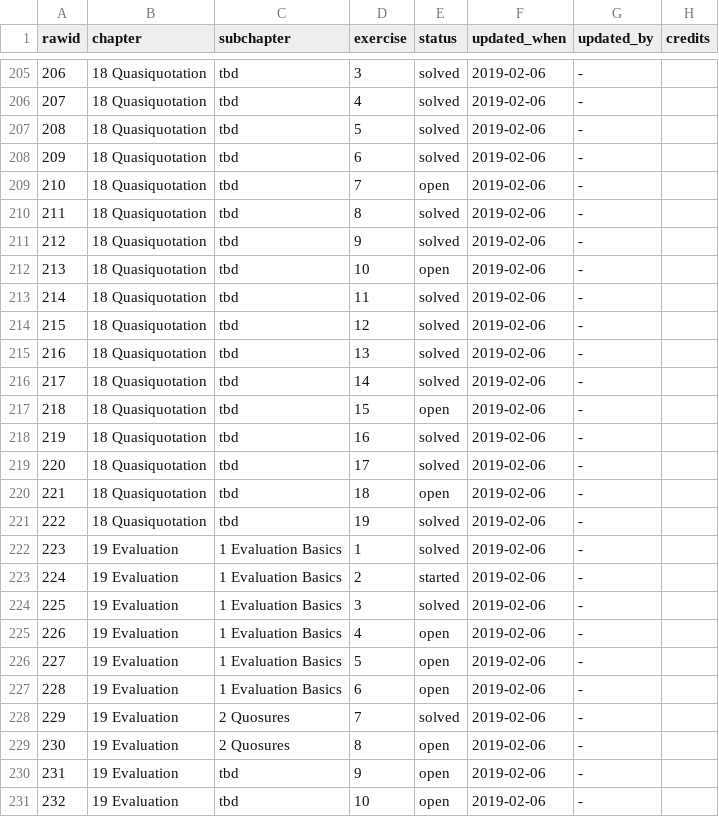
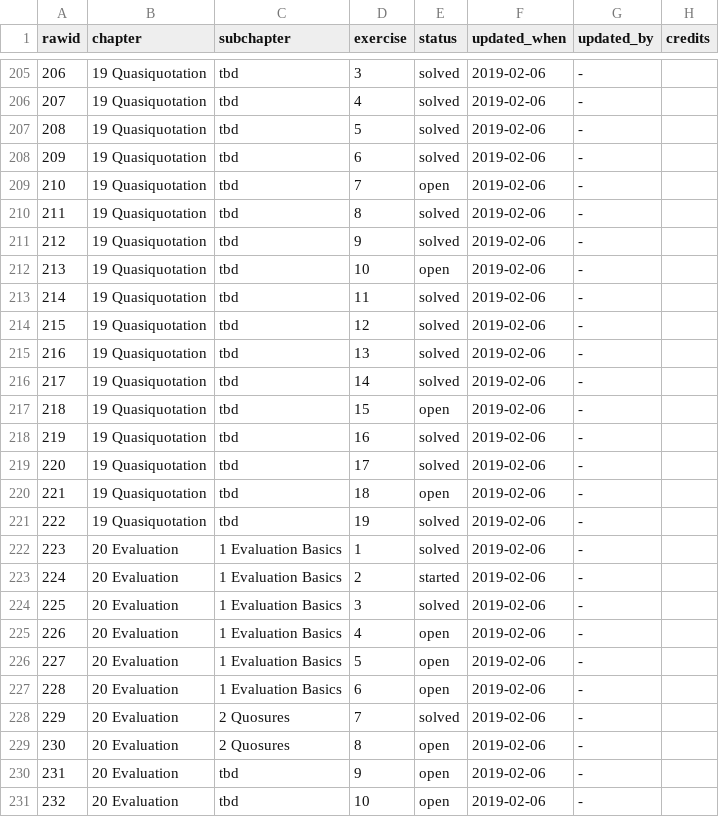
Before and after one commit to Tazinho/Advanced-R-Solutions, a CSV file: progress_data.csv, drawn as a sheet; only a part is shown, gaps mark what is left out; the diff covers the shown part only.

Commit message:
updates some chapter numbers
Former-commit-id: e26180bad4cc8f07202330415fc86cf3718492c8

```diff
--- a/progress_data.csv
+++ b/progress_data.csv
@@ -205,27 +205,27 @@ rawid	chapter	subchapter	exercise	status	updated_when	updated_by	credits
-206	18 Quasiquotation	tbd	3	solved	2019-02-06	-	
-207	18 Quasiquotation	tbd	4	solved	2019-02-06	-	
-208	18 Quasiquotation	tbd	5	solved	2019-02-06	-	
-209	18 Quasiquotation	tbd	6	solved	2019-02-06	-	
-210	18 Quasiquotation	tbd	7	open	2019-02-06	-	
-211	18 Quasiquotation	tbd	8	solved	2019-02-06	-	
-212	18 Quasiquotation	tbd	9	solved	2019-02-06	-	
-213	18 Quasiquotation	tbd	10	open	2019-02-06	-	
-214	18 Quasiquotation	tbd	11	solved	2019-02-06	-	
-215	18 Quasiquotation	tbd	12	solved	2019-02-06	-	
-216	18 Quasiquotation	tbd	13	solved	2019-02-06	-	
-217	18 Quasiquotation	tbd	14	solved	2019-02-06	-	
-218	18 Quasiquotation	tbd	15	open	2019-02-06	-	
-219	18 Quasiquotation	tbd	16	solved	2019-02-06	-	
-220	18 Quasiquotation	tbd	17	solved	2019-02-06	-	
-221	18 Quasiquotation	tbd	18	open	2019-02-06	-	
-222	18 Quasiquotation	tbd	19	solved	2019-02-06	-	
-223	19 Evaluation	1 Evaluation Basics	1	solved	2019-02-06	-	
-224	19 Evaluation	1 Evaluation Basics	2	started	2019-02-06	-	
-225	19 Evaluation	1 Evaluation Basics	3	solved	2019-02-06	-	
-226	19 Evaluation	1 Evaluation Basics	4	open	2019-02-06	-	
-227	19 Evaluation	1 Evaluation Basics	5	open	2019-02-06	-	
-228	19 Evaluation	1 Evaluation Basics	6	open	2019-02-06	-	
-229	19 Evaluation	2 Quosures	7	solved	2019-02-06	-	
-230	19 Evaluation	2 Quosures	8	open	2019-02-06	-	
-231	19 Evaluation	tbd	9	open	2019-02-06	-	
-232	19 Evaluation	tbd	10	open	2019-02-06	-	
+206	19 Quasiquotation	tbd	3	solved	2019-02-06	-	
+207	19 Quasiquotation	tbd	4	solved	2019-02-06	-	
+208	19 Quasiquotation	tbd	5	solved	2019-02-06	-	
+209	19 Quasiquotation	tbd	6	solved	2019-02-06	-	
+210	19 Quasiquotation	tbd	7	open	2019-02-06	-	
+211	19 Quasiquotation	tbd	8	solved	2019-02-06	-	
+212	19 Quasiquotation	tbd	9	solved	2019-02-06	-	
+213	19 Quasiquotation	tbd	10	open	2019-02-06	-	
+214	19 Quasiquotation	tbd	11	solved	2019-02-06	-	
+215	19 Quasiquotation	tbd	12	solved	2019-02-06	-	
+216	19 Quasiquotation	tbd	13	solved	2019-02-06	-	
+217	19 Quasiquotation	tbd	14	solved	2019-02-06	-	
+218	19 Quasiquotation	tbd	15	open	2019-02-06	-	
+219	19 Quasiquotation	tbd	16	solved	2019-02-06	-	
+220	19 Quasiquotation	tbd	17	solved	2019-02-06	-	
+221	19 Quasiquotation	tbd	18	open	2019-02-06	-	
+222	19 Quasiquotation	tbd	19	solved	2019-02-06	-	
+223	20 Evaluation	1 Evaluation Basics	1	solved	2019-02-06	-	
+224	20 Evaluation	1 Evaluation Basics	2	started	2019-02-06	-	
+225	20 Evaluation	1 Evaluation Basics	3	solved	2019-02-06	-	
+226	20 Evaluation	1 Evaluation Basics	4	open	2019-02-06	-	
+227	20 Evaluation	1 Evaluation Basics	5	open	2019-02-06	-	
+228	20 Evaluation	1 Evaluation Basics	6	open	2019-02-06	-	
+229	20 Evaluation	2 Quosures	7	solved	2019-02-06	-	
+230	20 Evaluation	2 Quosures	8	open	2019-02-06	-	
+231	20 Evaluation	tbd	9	open	2019-02-06	-	
+232	20 Evaluation	tbd	10	open	2019-02-06	-	
```
Also changed, not shown: 109 edited cells elsewhere in this file, 1 other file.
